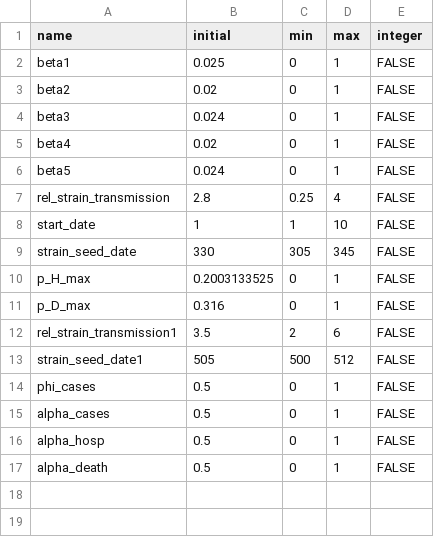
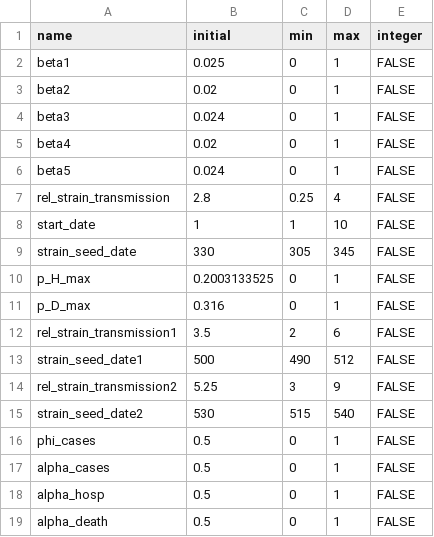
Before and after one commit to LloydChapman/covid_multi_strain, a CSV file: parameters/info.csv, drawn as a sheet.

```diff
--- a/parameters/info.csv
+++ b/parameters/info.csv
@@ -12,3 +12,5 @@
 "rel_strain_transmission1",3.5,2,6,FALSE
-"strain_seed_date1",505,500,512,FALSE
+"strain_seed_date1",500,490,512,FALSE
+"rel_strain_transmission2",5.25,3,9,FALSE
+"strain_seed_date2",530,515,540,FALSE
 "phi_cases",0.5,0,1,FALSE
```
Also changed, not shown: data/vax_eff.csv, parameters/prior.csv, 9 other files.
